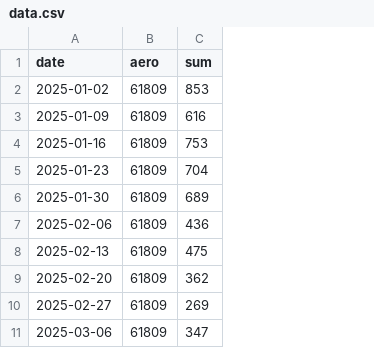
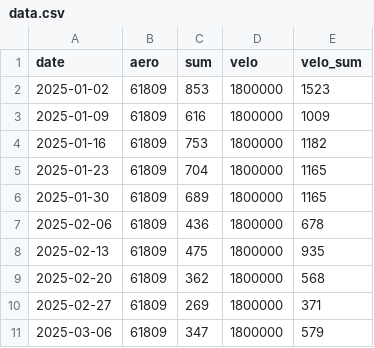
Before and after one commit to 8280998/neweaero, a CSV file: pages/data.csv, drawn as a sheet; only a part is shown; the diff names each change by its address in the sheet, - before the commit and + after, or states it on an @@ line.

Commit message:
Add velo and velo_sum columns to data.csv
Added new columns 'velo' and 'velo_sum' to the data.

```diff
--- a/pages/data.csv
+++ b/pages/data.csv
+column D (velo), rows 2-11: all 1800000
+column E (velo_sum), rows 2-11: 1523 | 1009 | 1182 | 1165 | 1165 | 678 | 935 | 568 | 371 | 579
```
